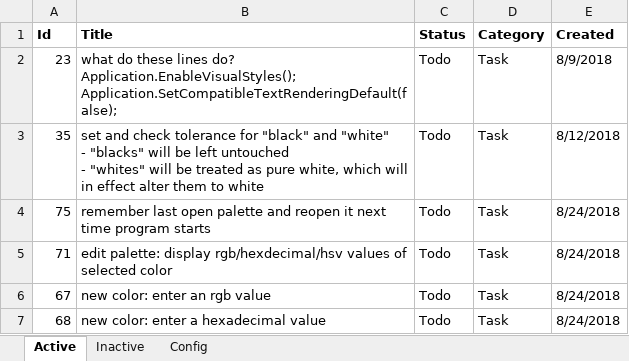
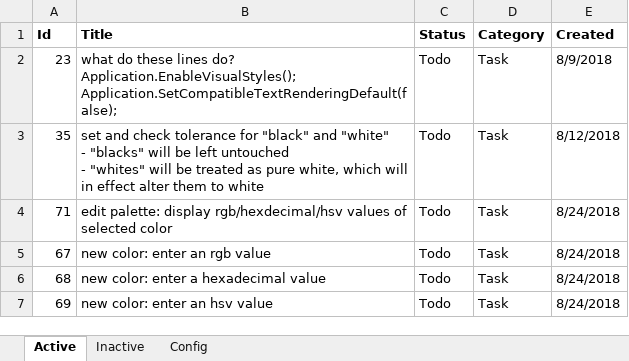
Before and after one commit to WithoutHaste/PerpetualPaint, an Excel workbook: paint_todo.xlsx, sheet Active, drawn as a sheet; only a part is shown; the shorter side is filled out with more unchanged rows; values as stored, in another font and other column widths than the file's, no borders; the diff names each change by its address in the sheet, - before the commit and + after, or states it on an @@ line.

Commit message:
settings: remember last open palette

```diff
--- a/paint_todo.xlsx (sheet Active)
+++ b/paint_todo.xlsx (sheet Active)
-row 4: 75 | remember last open palette and reopen it next time program starts | Todo | Task | 8/24/2018
```
Also changed, not shown: sheet Inactive, 4 other files.
